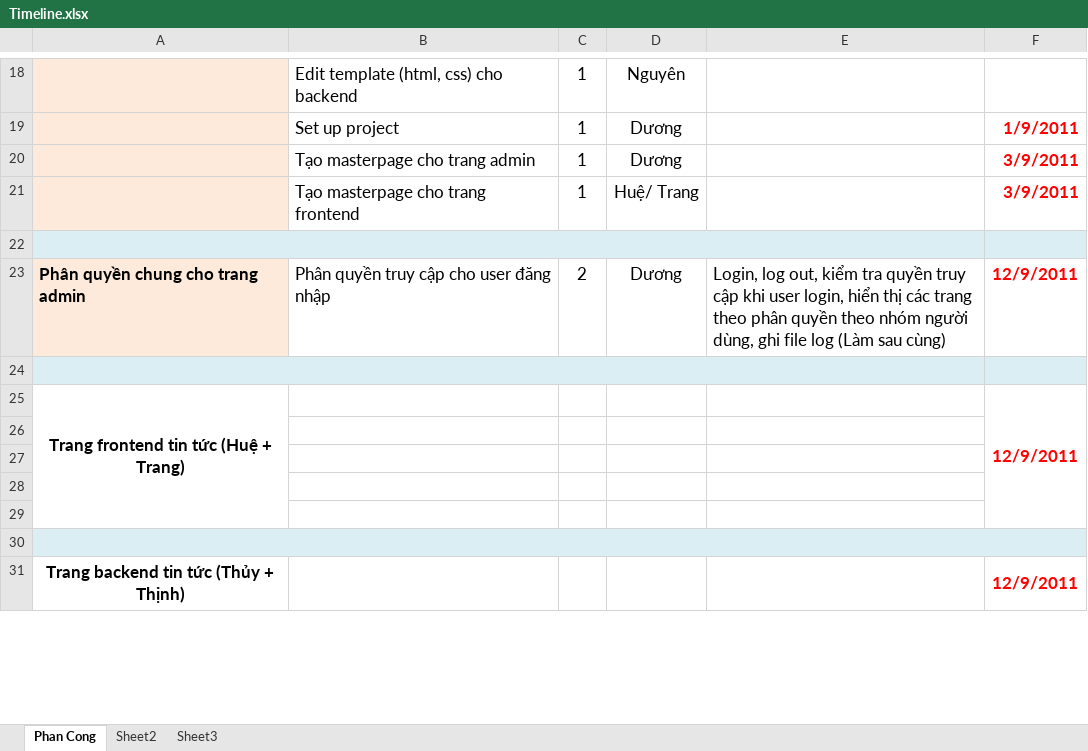
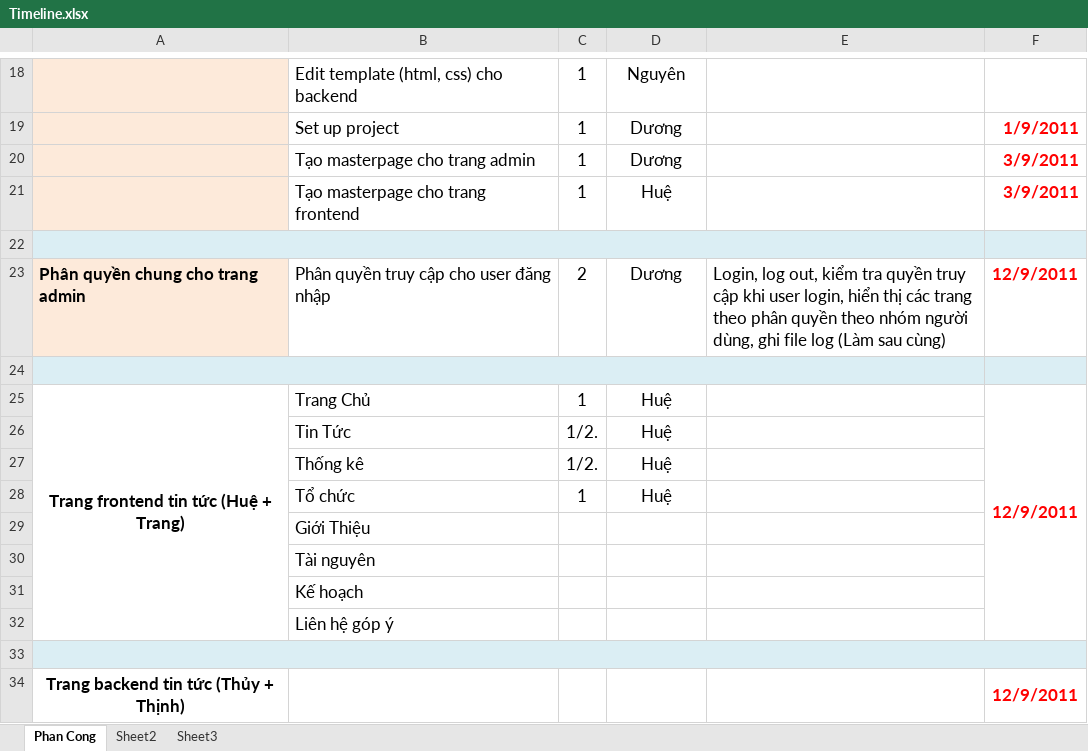
Before and after one commit to chutinhha/tranphuwesite, an Excel workbook: Documents/Timeline.xlsx, sheet Phan Cong, drawn as a sheet; only a part is shown, gaps mark what is left out; values as stored, in another font and other column widths than the file's, no borders; the diff names each change by its address in the sheet, - before the commit and + after, or states it on an @@ line.

Commit message:
sửa file timeline

```diff
--- a/Documents/Timeline.xlsx (sheet Phan Cong)
+++ b/Documents/Timeline.xlsx (sheet Phan Cong)
-D21: Huệ/ Trang
+D21: Huệ
-B25: (empty)
+B25: Trang Chủ
-C25: (empty)
+C25: 1
-D25: (empty)
+D25: Huệ
-row 26: (empty)
+row 26:  | Tin Tức | 1/2. | Huệ
-row 27: (empty)
+row 27:  | Thống kê | 1/2. | Huệ
-row 28: (empty)
+row 28:  | Tổ chức | 1 | Huệ
-B29: (empty)
+B29: Giới Thiệu
+row 30:  | Tài nguyên
+row 31:  | Kế hoạch
+row 32:  | Liên hệ góp ý
```
